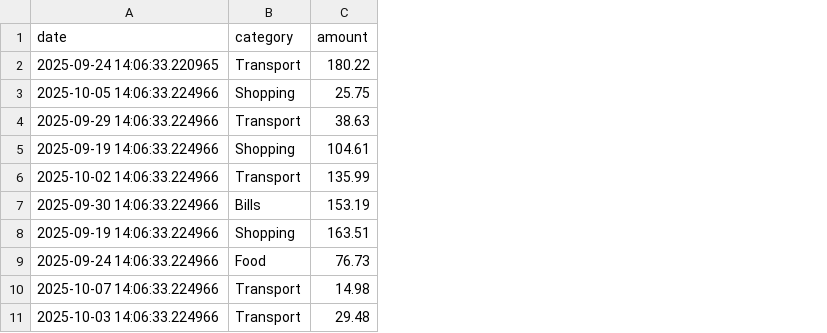
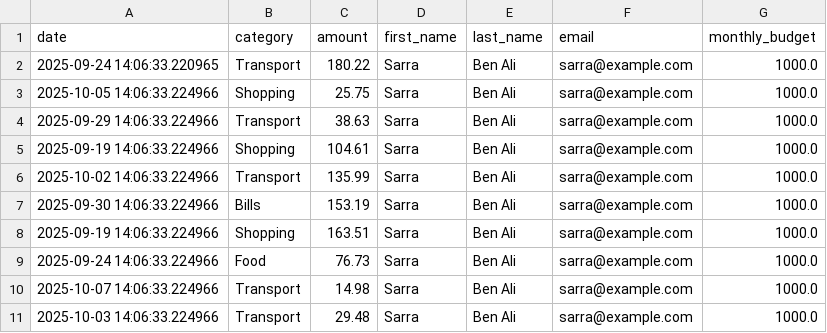
Before and after one commit to nassim12121/smart_budget_tracker, a CSV file: data/user_3/expenses.csv, drawn as a sheet; the diff names each change by its address in the sheet, - before the commit and + after, or states it on an @@ line.

```diff
--- a/data/user_3/expenses.csv
+++ b/data/user_3/expenses.csv
+column D (first_name), rows 2-11: all Sarra
+column E (last_name), rows 2-11: all Ben Ali
+column F (email), rows 2-11: all sarra@example.com
+column G (monthly_budget), rows 2-11: all 1000.0
```
Also changed, not shown: 20 other files.
